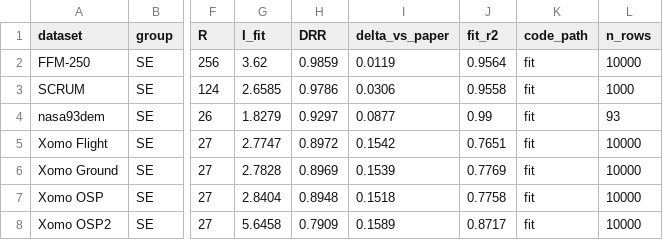
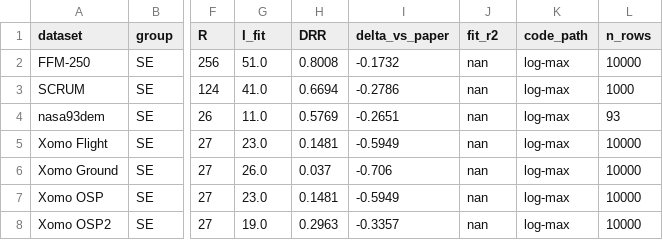
Before and after one commit to Claude216/predict_task_hard, a CSV file: results/drr_modified/fig4_drr.csv, drawn as a sheet; only a part is shown, gaps mark what is left out; the diff covers the shown part only; the diff names each change by its address in the sheet, - before the commit and + after, or states it on an @@ line.

```diff
--- a/results/drr_modified/fig4_drr.csv
+++ b/results/drr_modified/fig4_drr.csv
-G2 (I_fit): 3.62
+G2 (I_fit): 51.0
-H2 (DRR): 0.9859
+H2 (DRR): 0.8008
-I2 (delta_vs_paper): 0.0119
+I2 (delta_vs_paper): -0.1732
-J2 (fit_r2): 0.9564
+J2 (fit_r2): nan
-K2:K8 (code_path): fit
+K2:K8 (code_path): log-max
-G3 (I_fit): 2.6585
+G3 (I_fit): 41.0
-H3 (DRR): 0.9786
+H3 (DRR): 0.6694
-I3 (delta_vs_paper): 0.0306
+I3 (delta_vs_paper): -0.2786
-J3 (fit_r2): 0.9558
+J3 (fit_r2): nan
-G4 (I_fit): 1.8279
+G4 (I_fit): 11.0
-H4 (DRR): 0.9297
+H4 (DRR): 0.5769
-I4 (delta_vs_paper): 0.0877
+I4 (delta_vs_paper): -0.2651
-J4 (fit_r2): 0.99
+J4 (fit_r2): nan
-G5 (I_fit): 2.7747
+G5 (I_fit): 23.0
-H5 (DRR): 0.8972
+H5 (DRR): 0.1481
-I5 (delta_vs_paper): 0.1542
+I5 (delta_vs_paper): -0.5949
-J5 (fit_r2): 0.7651
+J5 (fit_r2): nan
-G6 (I_fit): 2.7828
+G6 (I_fit): 26.0
-H6 (DRR): 0.8969
+H6 (DRR): 0.037
-I6 (delta_vs_paper): 0.1539
+I6 (delta_vs_paper): -0.706
-J6 (fit_r2): 0.7769
+J6 (fit_r2): nan
-G7 (I_fit): 2.8404
+G7 (I_fit): 23.0
-H7 (DRR): 0.8948
+H7 (DRR): 0.1481
-I7 (delta_vs_paper): 0.1518
+I7 (delta_vs_paper): -0.5949
-J7 (fit_r2): 0.7758
+J7 (fit_r2): nan
-G8 (I_fit): 5.6458
+G8 (I_fit): 19.0
-H8 (DRR): 0.7909
+H8 (DRR): 0.2963
-I8 (delta_vs_paper): 0.1589
+I8 (delta_vs_paper): -0.3357
-J8 (fit_r2): 0.8717
+J8 (fit_r2): nan
```
Also changed, not shown: 100 edited cells elsewhere in this file, calculate_drr/results/nonse_drr_modified.csv, drr_mine/results/moot_drr.csv, 16 other files.
